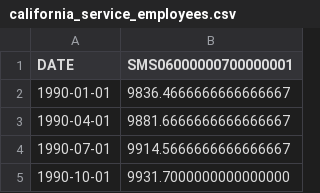
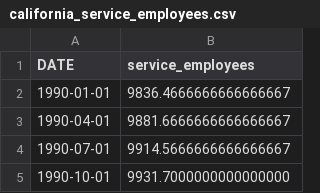
Before and after one commit to nklatsky/datathon-s24-team4-code, a CSV file: data/employment_data/california_service_employees.csv, drawn as a sheet; only a part is shown.

```diff
--- a/data/employment_data/california_service_employees.csv
+++ b/data/employment_data/california_service_employees.csv
@@ -1,2 +1,2 @@
-DATE,SMS06000000700000001
+DATE,service_employees
 1990-01-01,9836.4666666666666667
```
Also changed, not shown: data/employment_data/louisiana_oil_and_gas_extraction.csv, 4 other files.
